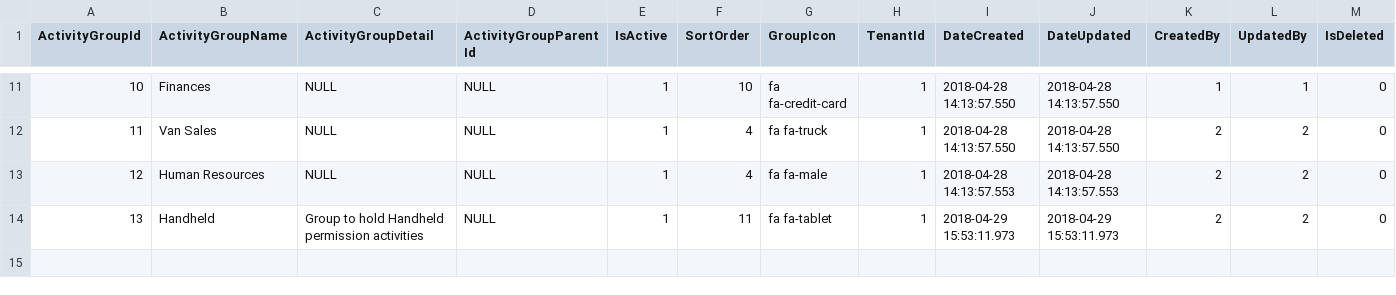
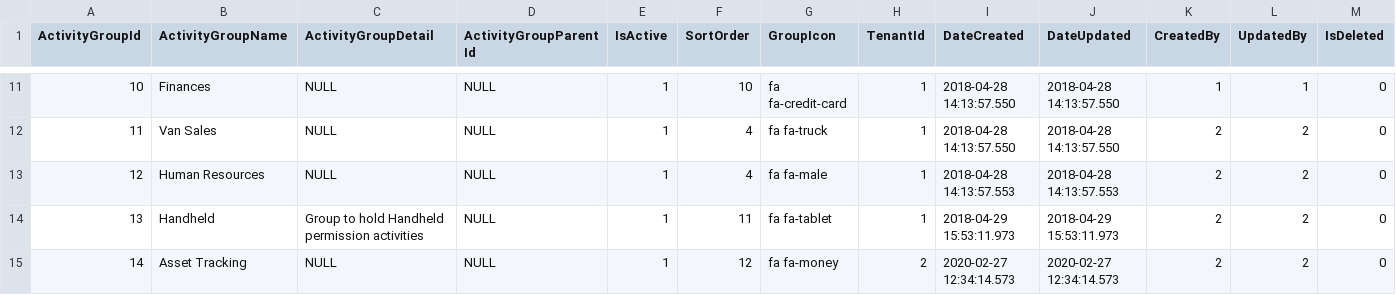
Before and after one commit to Cosing-Connect-Ltd/warehousezone, a CSV file: GaneEcommerce.Data/Content/Seed/AuthActivityGroups.csv, drawn as a sheet; only a part is shown, gaps mark what is left out; the diff names each change by its address in the sheet, - before the commit and + after, or states it on an @@ line.

```diff
--- a/GaneEcommerce.Data/Content/Seed/AuthActivityGroups.csv
+++ b/GaneEcommerce.Data/Content/Seed/AuthActivityGroups.csv
+row 15: 14 | Asset Tracking | NULL | NULL | 1 | 12 | fa fa-money | 2 | 2020-02-27 12:34:14.573 | 2020-02-27 12:34:14.573 | 2 | 2 | 0
```
Also changed, not shown: GaneEcommerce.Data/Content/Seed/AuthActivities.csv, GaneEcommerce.Data/Content/Seed/AuthActivityGroupMaps.csv, 3 other files.
